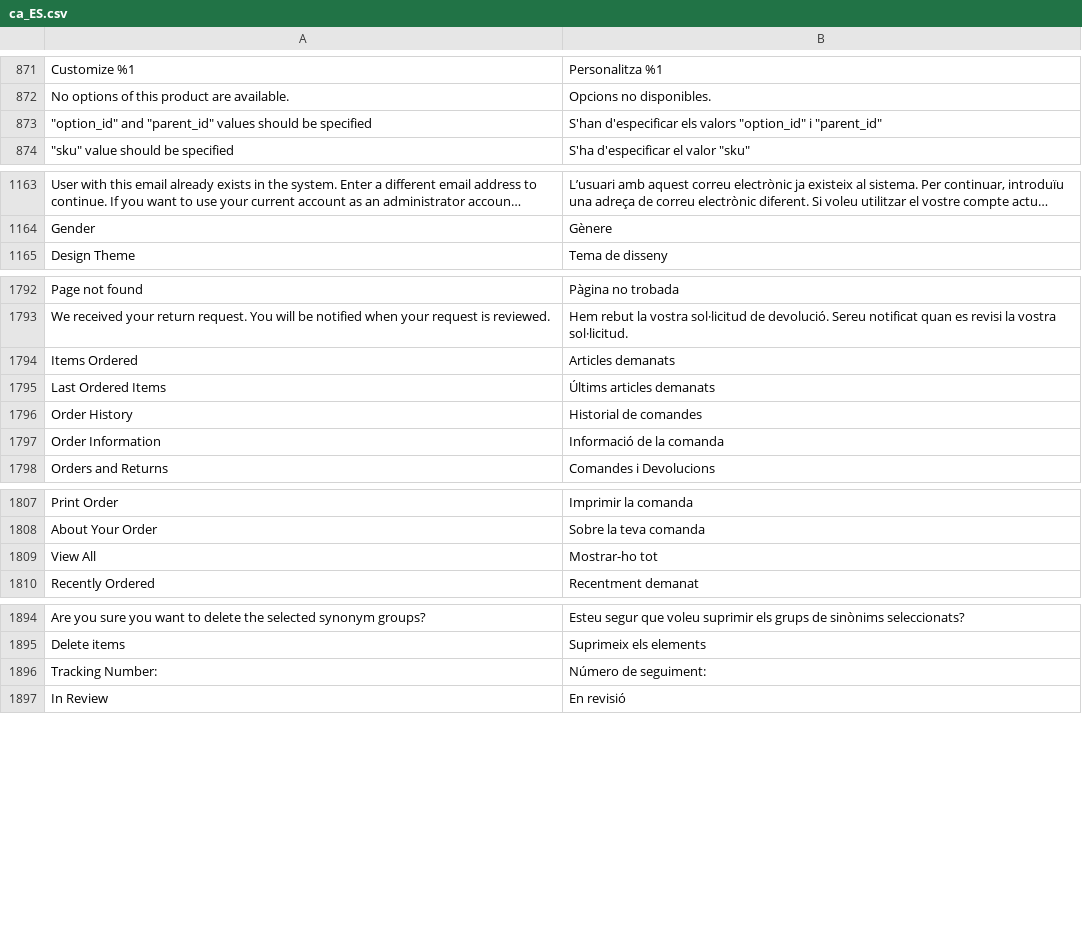
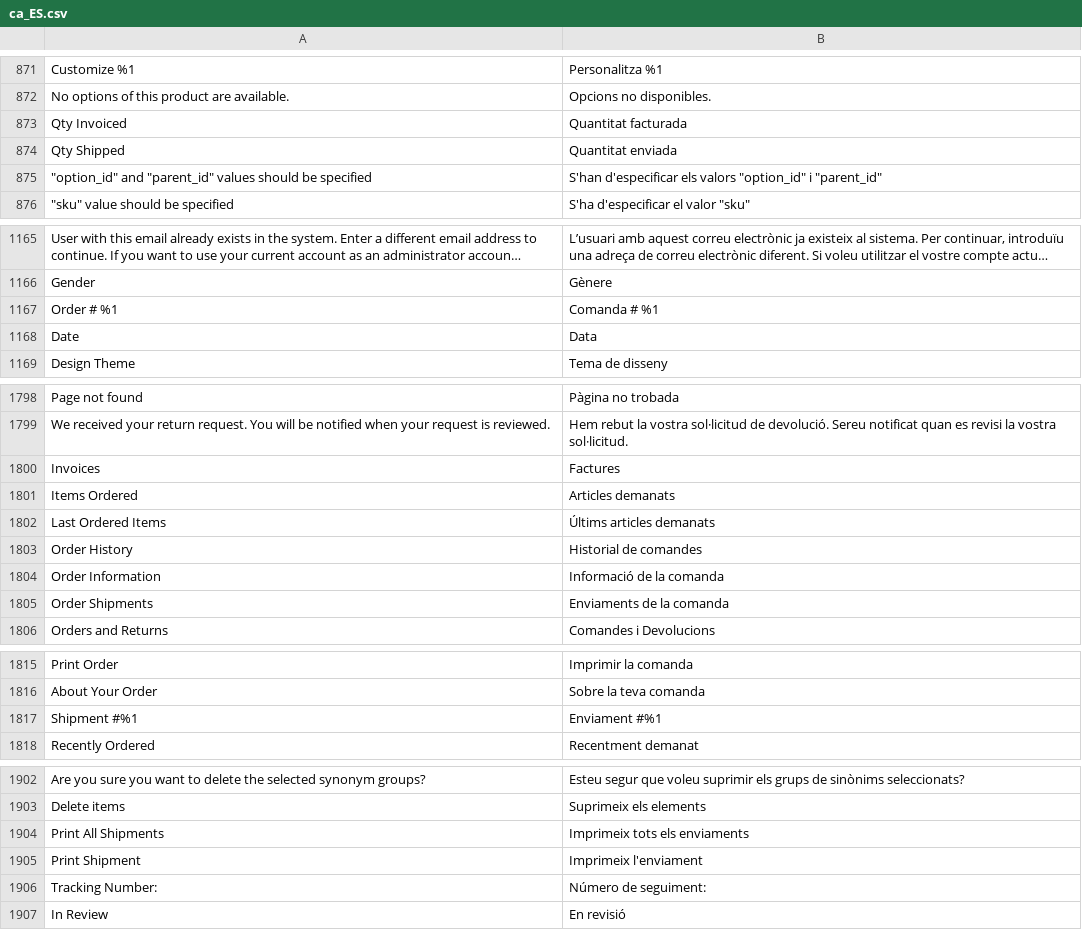
Before and after one commit to magento-l10n/language-ca_ES, a CSV file: ca_ES.csv, drawn as a sheet; only a part is shown, gaps mark what is left out; long unchanged cells end in …; the diff covers the shown part only; the diff names each change by its address in the sheet, - before the commit and + after, or states it on an @@ line.

Commit message:
Updating translations from Crowdin.

```diff
--- a/ca_ES.csv
+++ b/ca_ES.csv
+row 873: Qty Invoiced | Quantitat facturada
+row 874: Qty Shipped | Quantitat enviada
+row 1167: Order # %1 | Comanda # %1
+row 1168: Date | Data
+row 1800: Invoices | Factures
+row 1805: Order Shipments | Enviaments de la comanda
@@ row 1809 moved to row 1777: View All @@
+row 1817: Shipment #%1 | Enviament #%1
+row 1904: Print All Shipments | Imprimeix tots els enviaments
+row 1905: Print Shipment | Imprimeix l'enviament
```
Also changed, not shown: 2 added rows elsewhere in this file, 1 other file.
